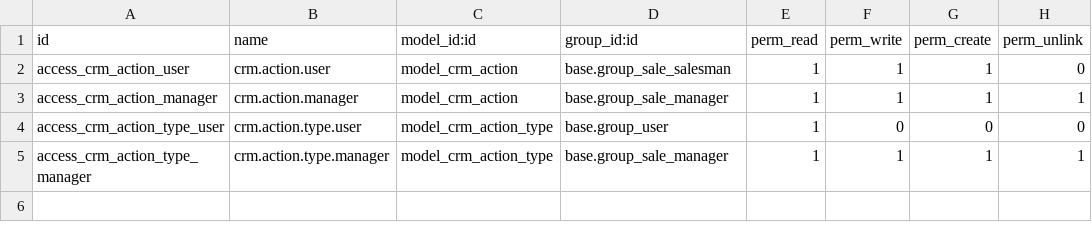
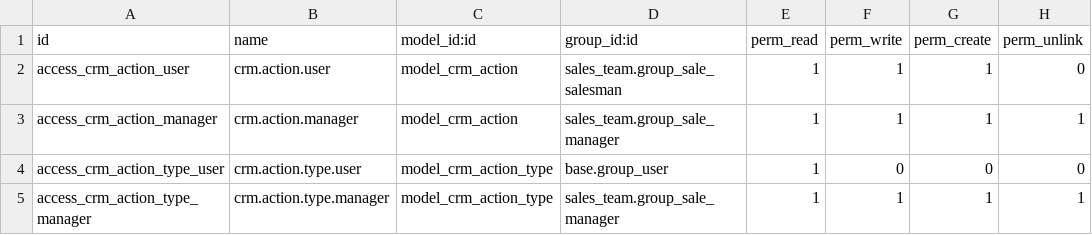
Before and after one commit to OCA/crm, a CSV file: crm_action/security/ir.model.access.csv, drawn as a sheet.

Commit message:
[MIG] crm_action: Migrated to 10.0

```diff
--- a/crm_action/security/ir.model.access.csv
+++ b/crm_action/security/ir.model.access.csv
@@ -1,5 +1,5 @@
 id,name,model_id:id,group_id:id,perm_read,perm_write,perm_create,perm_unlink
-access_crm_action_user,crm.action.user,model_crm_action,base.group_sale_salesman,1,1,1,0
-access_crm_action_manager,crm.action.manager,model_crm_action,base.group_sale_manager,1,1,1,1
+access_crm_action_user,crm.action.user,model_crm_action,sales_team.group_sale_salesman,1,1,1,0
+access_crm_action_manager,crm.action.manager,model_crm_action,sales_team.group_sale_manager,1,1,1,1
 access_crm_action_type_user,crm.action.type.user,model_crm_action_type,base.group_user,1,0,0,0
-access_crm_action_type_manager,crm.action.type.manager,model_crm_action_type,base.group_sale_manager,1,1,1,1
+access_crm_action_type_manager,crm.action.type.manager,model_crm_action_type,sales_team.group_sale_manager,1,1,1,1
```
Also changed, not shown: 12 other files.
